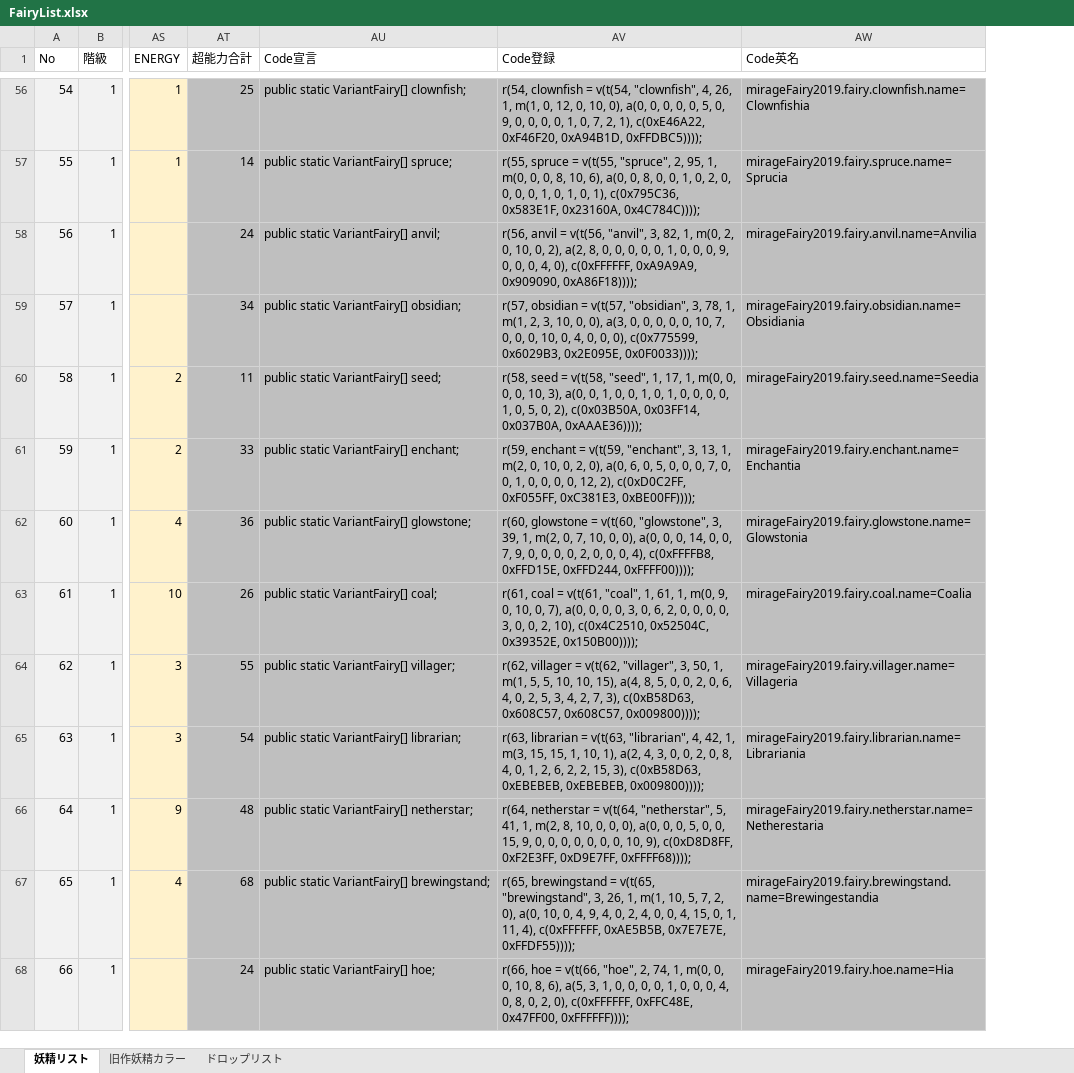
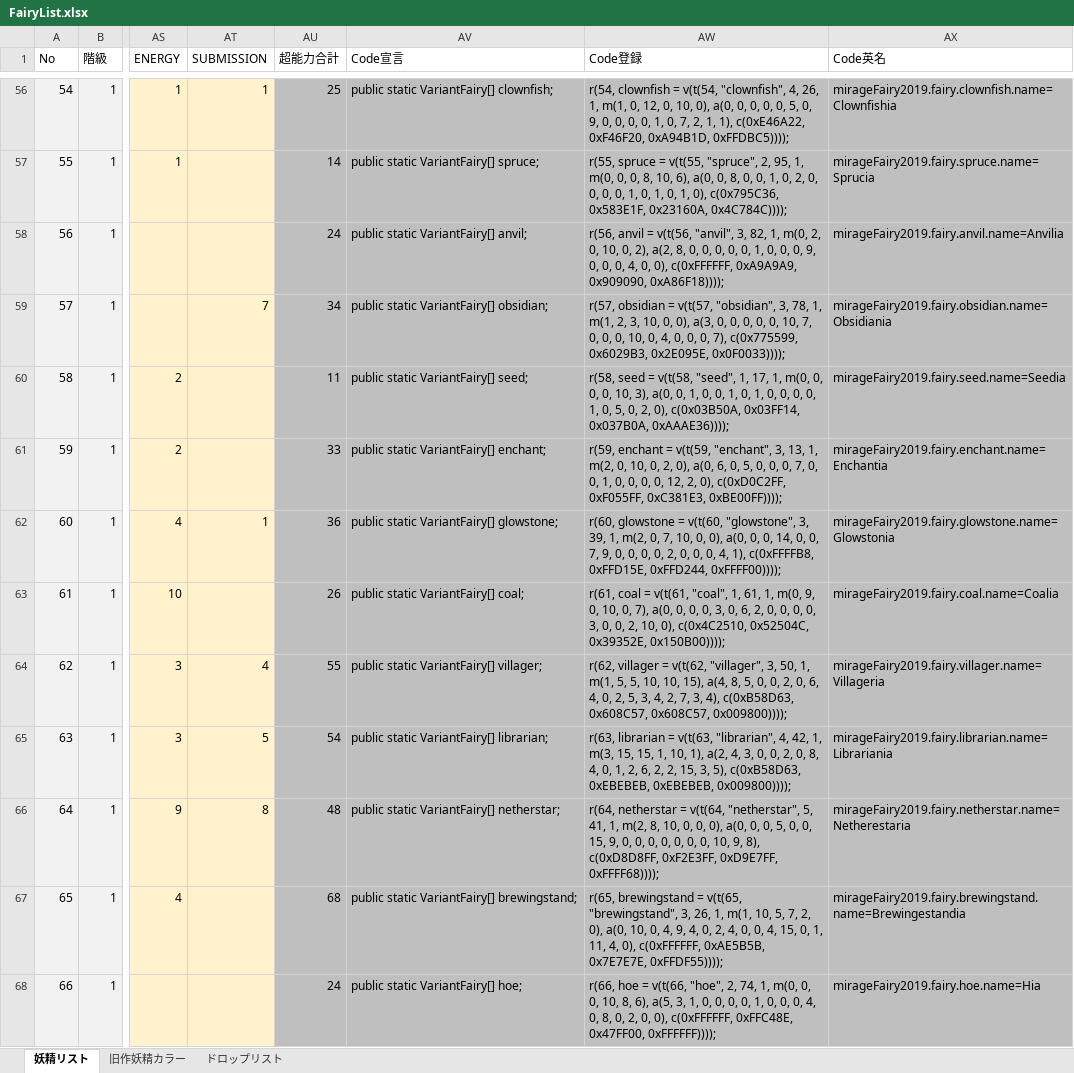
Before and after one commit to MirageFairy/MirageFairy2019, an Excel workbook: FairyList.xlsx, sheet 妖精リスト, drawn as a sheet; only a part is shown, gaps mark what is left out; values as stored, in another font and other column widths than the file's, no borders; table styles not drawn; addresses are those after the commit; the diff covers the shown part only; the diff names each change by its address in the sheet, - before the commit and + after, or states it on an @@ line.

```diff
--- a/FairyList.xlsx (sheet 妖精リスト)
+++ b/FairyList.xlsx (sheet 妖精リスト)
+column AT (SUBMISSION), rows 56-66: 1 |  |  | 7 |  |  | 1 |  | 4 | 5 | 8
-AW56 (Code登録): …7, 2, 1), c(0xE46A22,…
+AW56 (Code登録): …7, 2, 1, 1), c(0xE46A22,…
-AW57 (Code登録): …1, 0, 1), c(0x795C36, 0x583E1F,…
+AW57 (Code登録): …1, 0, 1, 0), c(0x795C36, 0x583E1F,…
-AW58 (Code登録): …0, 4, 0), c(0xFFFFFF,…
+AW58 (Code登録): …0, 4, 0, 0), c(0xFFFFFF,…
-AW59 (Code登録): …0, 0, 0), c(0x775599, 0x6029B3,…
+AW59 (Code登録): …0, 0, 0, 7), c(0x775599, 0x6029B3,…
-AW60 (Code登録): …5, 0, 2), c(0x03B50A, 0x03FF14,…
+AW60 (Code登録): …5, 0, 2, 0), c(0x03B50A, 0x03FF14,…
-AW61 (Code登録): …0, 12, 2), c(0xD0C2FF, 0xF055FF,…
+AW61 (Code登録): …0, 12, 2, 0), c(0xD0C2FF, 0xF055FF,…
-AW62 (Code登録): …0, 0, 4), c(0xFFFFB8, 0xFFD15E,…
+AW62 (Code登録): …0, 0, 4, 1), c(0xFFFFB8, 0xFFD15E,…
-AW63 (Code登録): …0, 2, 10), c(0x4C2510, 0x52504C,…
+AW63 (Code登録): …0, 2, 10, 0), c(0x4C2510, 0x52504C,…
-AW64 (Code登録): …2, 7, 3), c(0xB58D63, 0x608C57,…
+AW64 (Code登録): …2, 7, 3, 4), c(0xB58D63, 0x608C57,…
-AW65 (Code登録): …2, 15, 3), c(0xB58D63, 0xEBEBEB,…
+AW65 (Code登録): …2, 15, 3, 5), c(0xB58D63, 0xEBEBEB,…
-AW66 (Code登録): …0, 10, 9), c(0xD8D8FF, 0xF2E3FF,…
+AW66 (Code登録): …0, 10, 9, 8), c(0xD8D8FF, 0xF2E3FF,…
-AW67 (Code登録): …1, 11, 4), c(0xFFFFFF, 0xAE5B5B,…
+AW67 (Code登録): …1, 11, 4, 0), c(0xFFFFFF, 0xAE5B5B,…
-AW68 (Code登録): …0, 2, 0), c(0xFFFFFF,…
+AW68 (Code登録): …0, 2, 0, 0), c(0xFFFFFF,…
```
Also changed, not shown: 67 edited cells elsewhere in this sheet, 5 other files.
